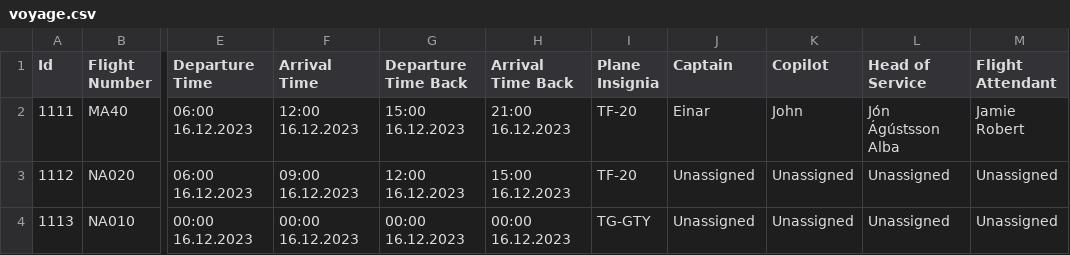
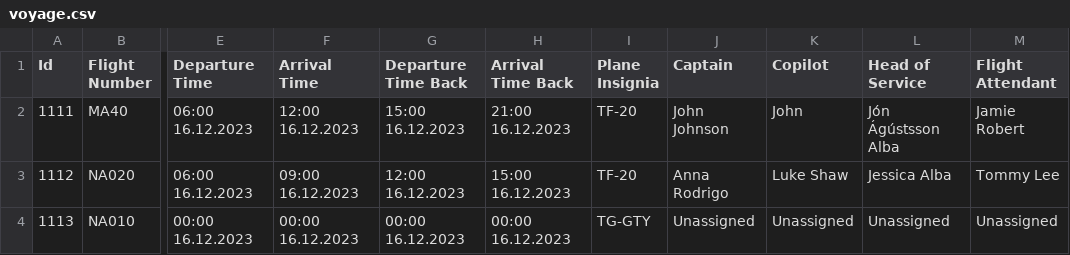
Before and after one commit to Jonsi30/verklegt_namskeid1_2023_h41, a CSV file: Files/voyage.csv, drawn as a sheet; only a part is shown, gaps mark what is left out; the diff names each change by its address in the sheet, - before the commit and + after, or states it on an @@ line.

Commit message:
add_voyage

```diff
--- a/Files/voyage.csv
+++ b/Files/voyage.csv
-J2 (Captain): Einar
+J2 (Captain): John Johnson
-J3 (Captain): Unassigned
+J3 (Captain): Anna Rodrigo
-K3 (Copilot): Unassigned
+K3 (Copilot): Luke Shaw
-L3 (Head of Service): Unassigned
+L3 (Head of Service): Jessica Alba
-M3 (Flight Attendant): Unassigned
+M3 (Flight Attendant): Tommy Lee
```
Also changed, not shown: 6 other files.
